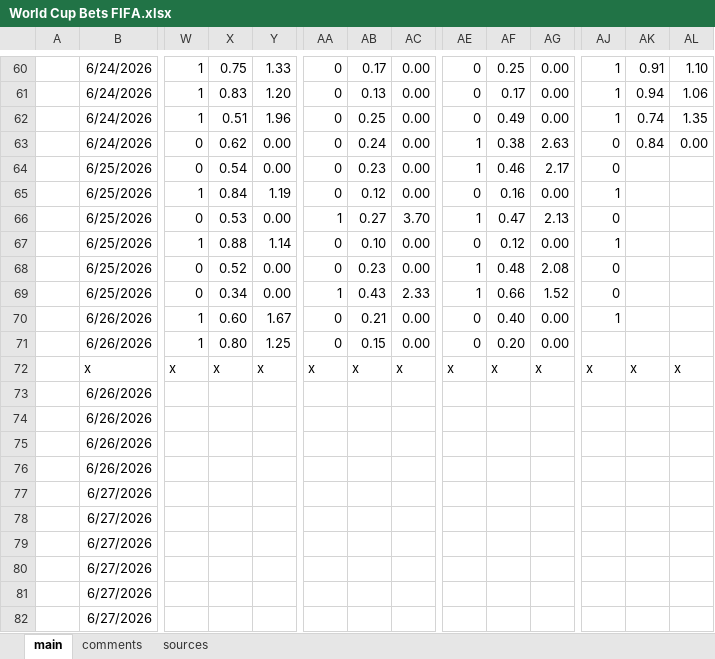
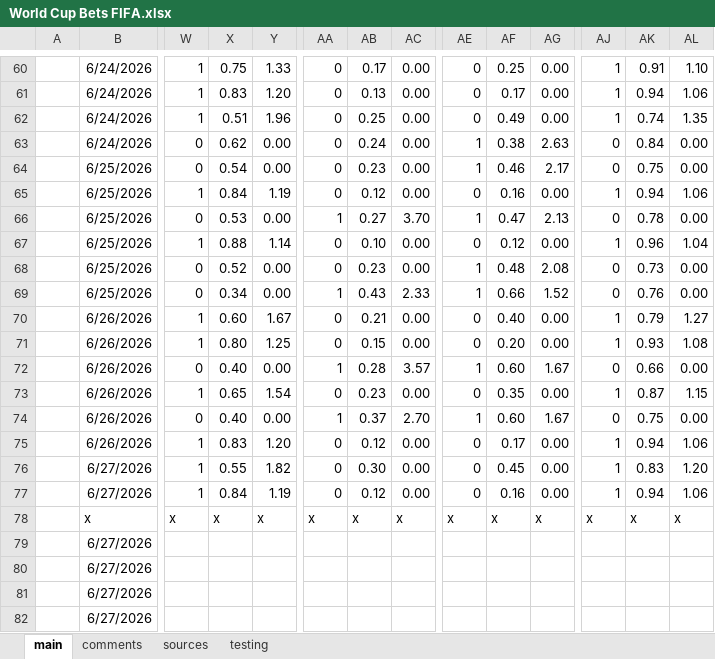
Before and after one commit to nekkess/FIFA-betting-edge, an Excel workbook: World Cup Bets FIFA.xlsx, sheet main, drawn as a sheet; only a part is shown, gaps mark what is left out; values as stored, in another font and other column widths than the file's, no borders; conditional formats not drawn; removed rows and columns are numbered as before the commit, all else as after; rows hold the shown columns only; the diff covers the shown part only; the diff names each change by its address in the sheet, - before the commit and + after, or states it on an @@ line.

Commit message:
addest testing tab, maybe no edge possible

```diff
--- a/World Cup Bets FIFA.xlsx (sheet main)
+++ b/World Cup Bets FIFA.xlsx (sheet main)
+sheet tab: testing
-AK64: (empty)
+AK64: 0.75
-AL64: (empty)
+AL64: 0.00
-AK65: (empty)
+AK65: 0.94
-AL65: (empty)
+AL65: 1.06
-AK66: (empty)
+AK66: 0.78
-AL66: (empty)
+AL66: 0.00
-AK67: (empty)
+AK67: 0.96
-AL67: (empty)
+AL67: 1.04
-AK68: (empty)
+AK68: 0.73
-AL68:AL69: (empty)
+AL68:AL69: 0.00
-AK69: (empty)
+AK69: 0.76
-AK70: (empty)
+AK70: 0.79
-AL70: (empty)
+AL70: 1.27
-AJ71: (empty)
+AJ71: 1
-AK71: (empty)
+AK71: 0.93
-AL71: (empty)
+AL71: 1.08
+row 72:  | 6/26/2026 | 0 | 0.40 | 0.00 | 1 | 0.28 | 3.57 | 1 | 0.60 | 1.67 | 0 | 0.66 | 0.00
+row 73:  | 6/26/2026 | 1 | 0.65 | 1.54 | 0 | 0.23 | 0.00 | 0 | 0.35 | 0.00 | 1 | 0.87 | 1.15
+row 74:  | 6/26/2026 | 0 | 0.40 | 0.00 | 1 | 0.37 | 2.70 | 1 | 0.60 | 1.67 | 0 | 0.75 | 0.00
+row 75:  | 6/26/2026 | 1 | 0.83 | 1.20 | 0 | 0.12 | 0.00 | 0 | 0.17 | 0.00 | 1 | 0.94 | 1.06
+row 76:  | 6/27/2026 | 1 | 0.55 | 1.82 | 0 | 0.30 | 0.00 | 0 | 0.45 | 0.00 | 1 | 0.83 | 1.20
+row 77:  | 6/27/2026 | 1 | 0.84 | 1.19 | 0 | 0.12 | 0.00 | 0 | 0.16 | 0.00 | 1 | 0.94 | 1.06
-row 73:  | 6/26/2026
-row 74:  | 6/26/2026
-row 75:  | 6/26/2026
-row 76:  | 6/26/2026
-row 77:  | 6/27/2026
-row 78:  | 6/27/2026
```
Also changed, not shown: 13 edited cells elsewhere in this sheet, sheet comments.
